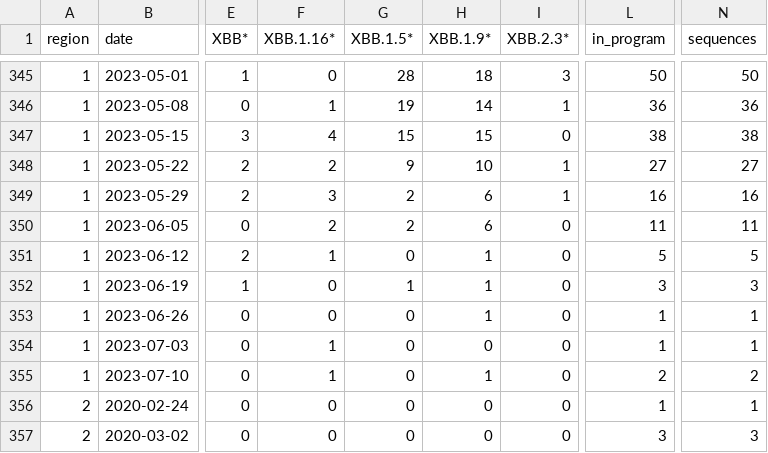
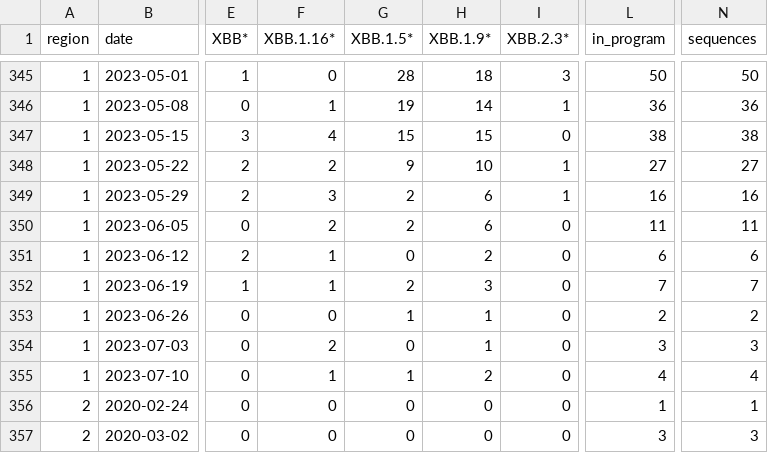
Before and after one commit to CovSeqCH/SequencingStats_and_Variants, a CSV file: data/cases_seq_by_cw_region.csv, drawn as a sheet; only a part is shown, gaps mark what is left out; the diff covers the shown part only; the diff names each change by its address in the sheet, - before the commit and + after, or states it on an @@ line.

```diff
--- a/data/cases_seq_by_cw_region.csv
+++ b/data/cases_seq_by_cw_region.csv
-H351 (XBB.1.9*): 1
+H351 (XBB.1.9*): 2
-L351 (in_program): 5
+L351 (in_program): 6
-N351 (sequences): 5
+N351 (sequences): 6
-F352 (XBB.1.16*): 0
+F352 (XBB.1.16*): 1
-G352 (XBB.1.5*): 1
+G352 (XBB.1.5*): 2
-H352 (XBB.1.9*): 1
+H352 (XBB.1.9*): 3
-L352 (in_program): 3
+L352 (in_program): 7
-N352 (sequences): 3
+N352 (sequences): 7
-G353 (XBB.1.5*): 0
+G353 (XBB.1.5*): 1
-L353 (in_program): 1
+L353 (in_program): 2
-N353 (sequences): 1
+N353 (sequences): 2
-F354 (XBB.1.16*): 1
+F354 (XBB.1.16*): 2
-H354 (XBB.1.9*): 0
+H354 (XBB.1.9*): 1
-L354 (in_program): 1
+L354 (in_program): 3
-N354 (sequences): 1
+N354 (sequences): 3
-G355 (XBB.1.5*): 0
+G355 (XBB.1.5*): 1
-H355 (XBB.1.9*): 1
+H355 (XBB.1.9*): 2
-L355 (in_program): 2
+L355 (in_program): 4
-N355 (sequences): 2
+N355 (sequences): 4
```
Also changed, not shown: 28 edited cells elsewhere in this file, data/mutation_counts.csv, data/recent_common_variants_by_week.csv, 12 other files.
